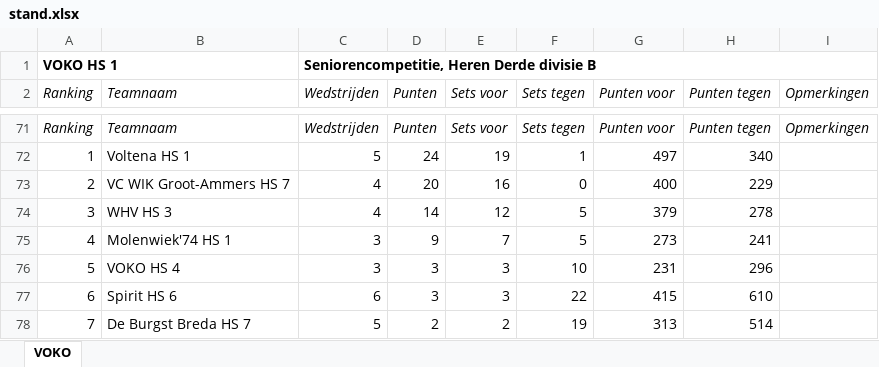
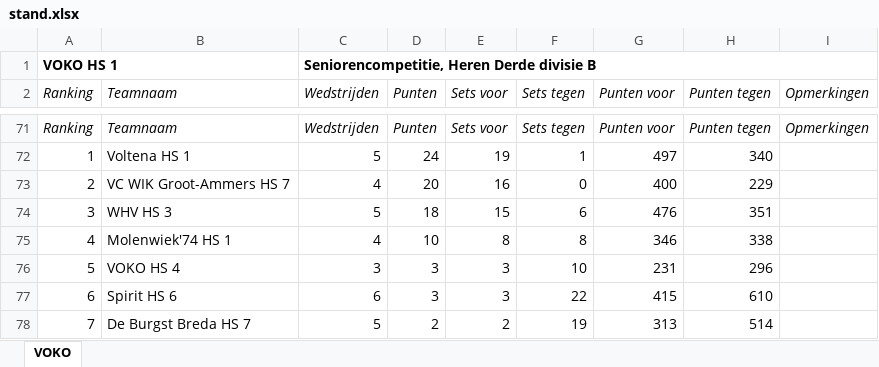
Before and after one commit to JoshuaGod/voko-yodeck-agenda, an Excel workbook: cache/stand.xlsx, sheet VOKO, drawn as a sheet; only a part is shown, gaps mark what is left out; values as stored, in another font and other column widths than the file's, no borders; removed rows and columns are numbered as before the commit, all else as after; the diff names each change by its address in the sheet, - before the commit and + after, or states it on an @@ line.

```diff
--- a/cache/stand.xlsx (sheet VOKO)
+++ b/cache/stand.xlsx (sheet VOKO)
-row 74: 3 | WHV HS 3 | 4 | 14 | 12 | 5 | 379 | 278
-row 75: 4 | Molenwiek'74 HS 1 | 3 | 9 | 7 | 5 | 273 | 241
+row 74: 3 | WHV HS 3 | 5 | 18 | 15 | 6 | 476 | 351
+row 75: 4 | Molenwiek'74 HS 1 | 4 | 10 | 8 | 8 | 346 | 338
```
Also changed, not shown: 6 other files.
